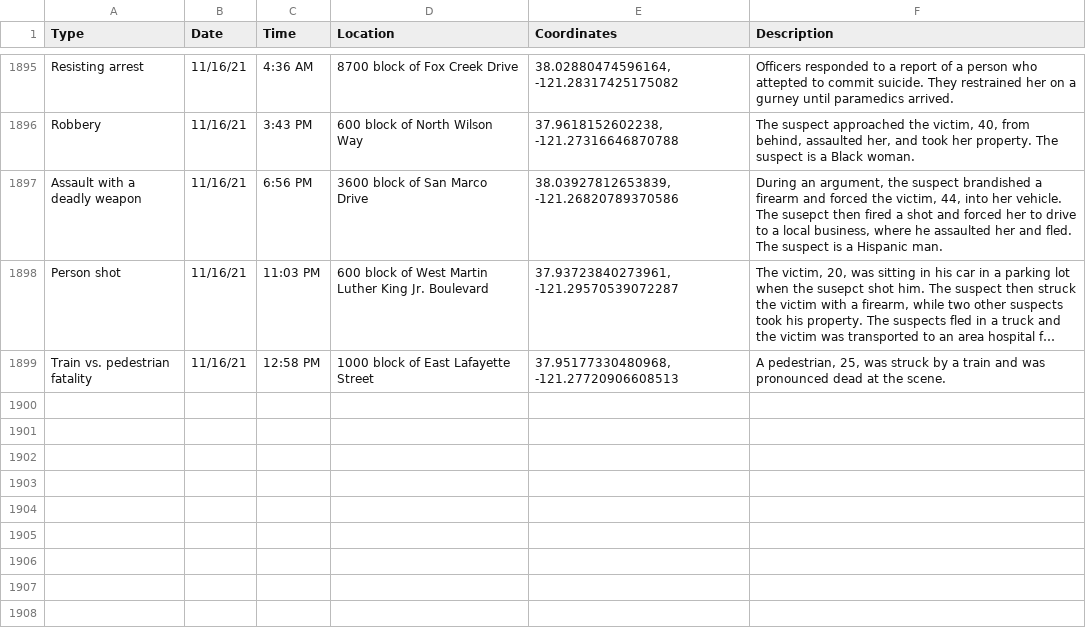
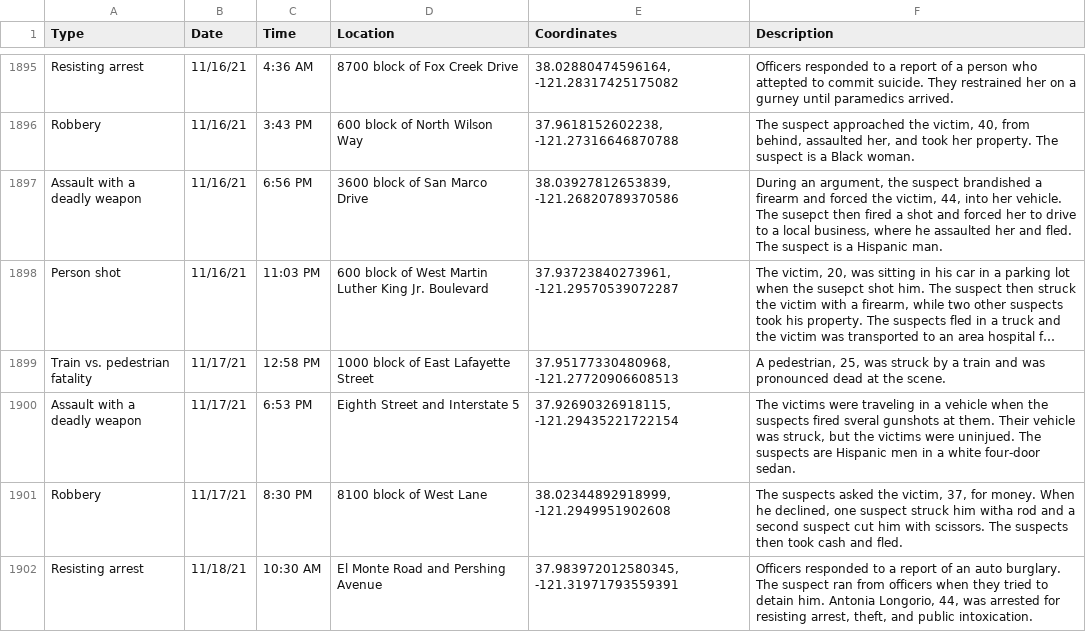
Before and after one commit to miriamwaldvogel/209politics, a CSV file: projects/crimemaps/data/stockton.csv, drawn as a sheet; only a part is shown, gaps mark what is left out; long unchanged cells end in …; the diff names each change by its address in the sheet, - before the commit and + after, or states it on an @@ line.

```diff
--- a/projects/crimemaps/data/stockton.csv
+++ b/projects/crimemaps/data/stockton.csv
-B1899 (Date): 11/16/21
+B1899 (Date): 11/17/21
+row 1900: Assault with a deadly weapon | 11/17/21 | 6:53 PM | Eighth Street and Interstate 5 | 37.92690326918115, -121.29435221722154 | The victims were traveling in a vehicle when the suspects fired sveral gunshots at them. Their vehicle was struck, but the victims were uninjued. The suspects are Hispanic men in a white four-door sedan.
+row 1901: Robbery | 11/17/21 | 8:30 PM | 8100 block of West Lane | 38.02344892918999, -121.2949951902608 | The suspects asked the victim, 37, for money. When he declined, one suspect struck him witha rod and a second suspect cut him with scissors. The suspects then took cash and fled.
+row 1902: Resisting arrest | 11/18/21 | 10:30 AM | El Monte Road and Pershing Avenue | 37.983972012580345, -121.31971793559391 | Officers responded to a report of an auto burglary. The suspect ran from officers when they tried to detain him. Antonia Longorio, 44, was arrested for resisting arrest, theft, and public intoxication.
```
Also changed, not shown: 1 other file.
